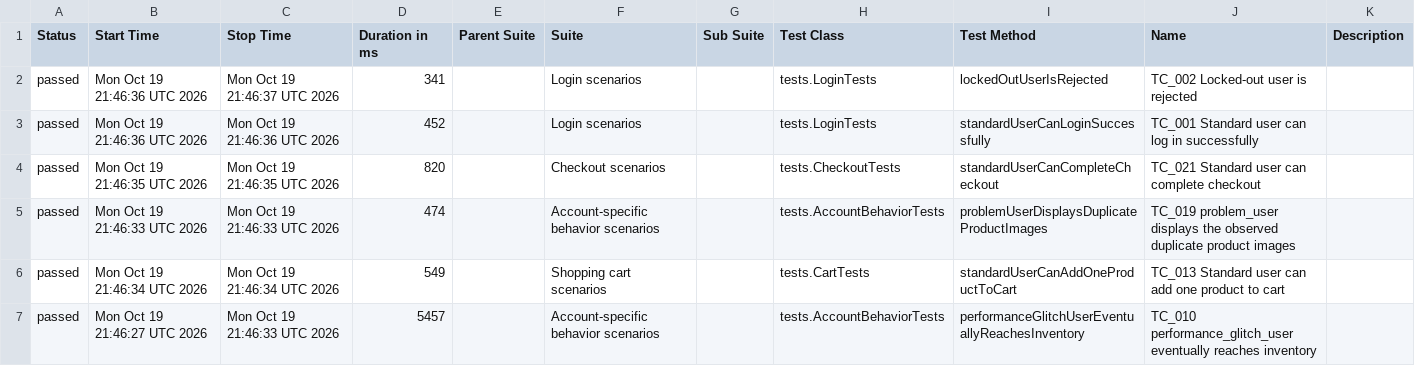
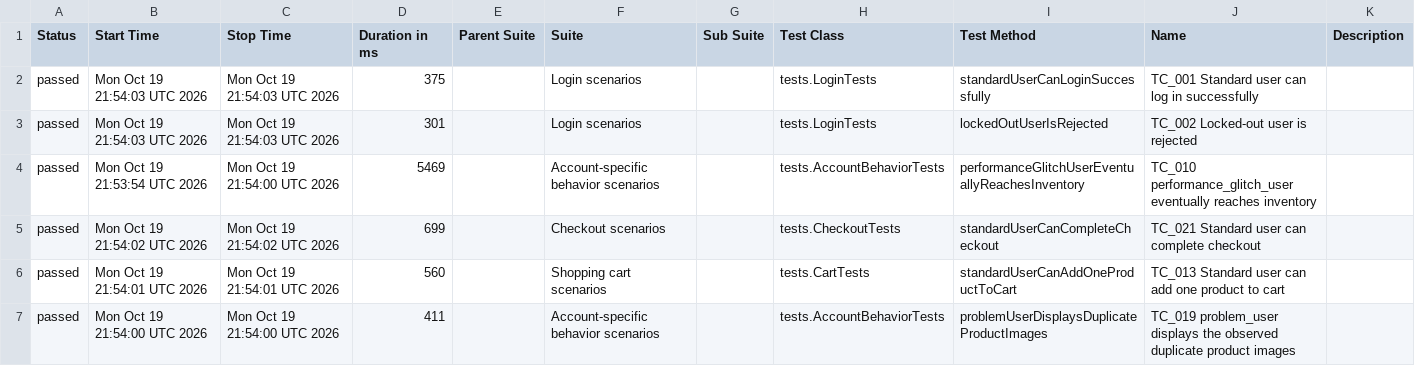
Before and after one commit to PrameyudaS/playwright-java-saucedemo-automation, a CSV file: ui-report/data/suites.csv, drawn as a sheet.

```diff
--- a/ui-report/data/suites.csv
+++ b/ui-report/data/suites.csv
@@ -1,7 +1,7 @@
 "Status","Start Time","Stop Time","Duration in ms","Parent Suite","Suite","Sub Suite","Test Class","Test Method","Name","Description"
-"passed","Mon Oct 19 21:46:36 UTC 2026","Mon Oct 19 21:46:37 UTC 2026","341","","Login scenarios","","tests.LoginTests","lockedOutUserIsRejected","TC_002 Locked-out user is rejected",""
-"passed","Mon Oct 19 21:46:36 UTC 2026","Mon Oct 19 21:46:36 UTC 2026","452","","Login scenarios","","tests.LoginTests","standardUserCanLoginSuccessfully","TC_001 Standard user can log in successfully",""
-"passed","Mon Oct 19 21:46:35 UTC 2026","Mon Oct 19 21:46:35 UTC 2026","820","","Checkout scenarios","","tests.CheckoutTests","standardUserCanCompleteCheckout","TC_021 Standard user can complete checkout",""
-"passed","Mon Oct 19 21:46:33 UTC 2026","Mon Oct 19 21:46:33 UTC 2026","474","","Account-specific behavior scenarios","","tests.AccountBehaviorTests","problemUserDisplaysDuplicateProductImages","TC_019 problem_user displays the observed duplicate product images",""
-"passed","Mon Oct 19 21:46:34 UTC 2026","Mon Oct 19 21:46:34 UTC 2026","549","","Shopping cart scenarios","","tests.CartTests","standardUserCanAddOneProductToCart","TC_013 Standard user can add one product to cart",""
-"passed","Mon Oct 19 21:46:27 UTC 2026","Mon Oct 19 21:46:33 UTC 2026","5457","","Account-specific behavior scenarios","","tests.AccountBehaviorTests","performanceGlitchUserEventuallyReachesInventory","TC_010 performance_glitch_user eventually reaches inventory",""
+"passed","Mon Oct 19 21:54:03 UTC 2026","Mon Oct 19 21:54:03 UTC 2026","375","","Login scenarios","","tests.LoginTests","standardUserCanLoginSuccessfully","TC_001 Standard user can log in successfully",""
+"passed","Mon Oct 19 21:54:03 UTC 2026","Mon Oct 19 21:54:03 UTC 2026","301","","Login scenarios","","tests.LoginTests","lockedOutUserIsRejected","TC_002 Locked-out user is rejected",""
+"passed","Mon Oct 19 21:53:54 UTC 2026","Mon Oct 19 21:54:00 UTC 2026","5469","","Account-specific behavior scenarios","","tests.AccountBehaviorTests","performanceGlitchUserEventuallyReachesInventory","TC_010 performance_glitch_user eventually reaches inventory",""
+"passed","Mon Oct 19 21:54:02 UTC 2026","Mon Oct 19 21:54:02 UTC 2026","699","","Checkout scenarios","","tests.CheckoutTests","standardUserCanCompleteCheckout","TC_021 Standard user can complete checkout",""
+"passed","Mon Oct 19 21:54:01 UTC 2026","Mon Oct 19 21:54:01 UTC 2026","560","","Shopping cart scenarios","","tests.CartTests","standardUserCanAddOneProductToCart","TC_013 Standard user can add one product to cart",""
+"passed","Mon Oct 19 21:54:00 UTC 2026","Mon Oct 19 21:54:00 UTC 2026","411","","Account-specific behavior scenarios","","tests.AccountBehaviorTests","problemUserDisplaysDuplicateProductImages","TC_019 problem_user displays the observed duplicate product images",""
```
Also changed, not shown: api-report/data/suites.csv, 58 other files.
